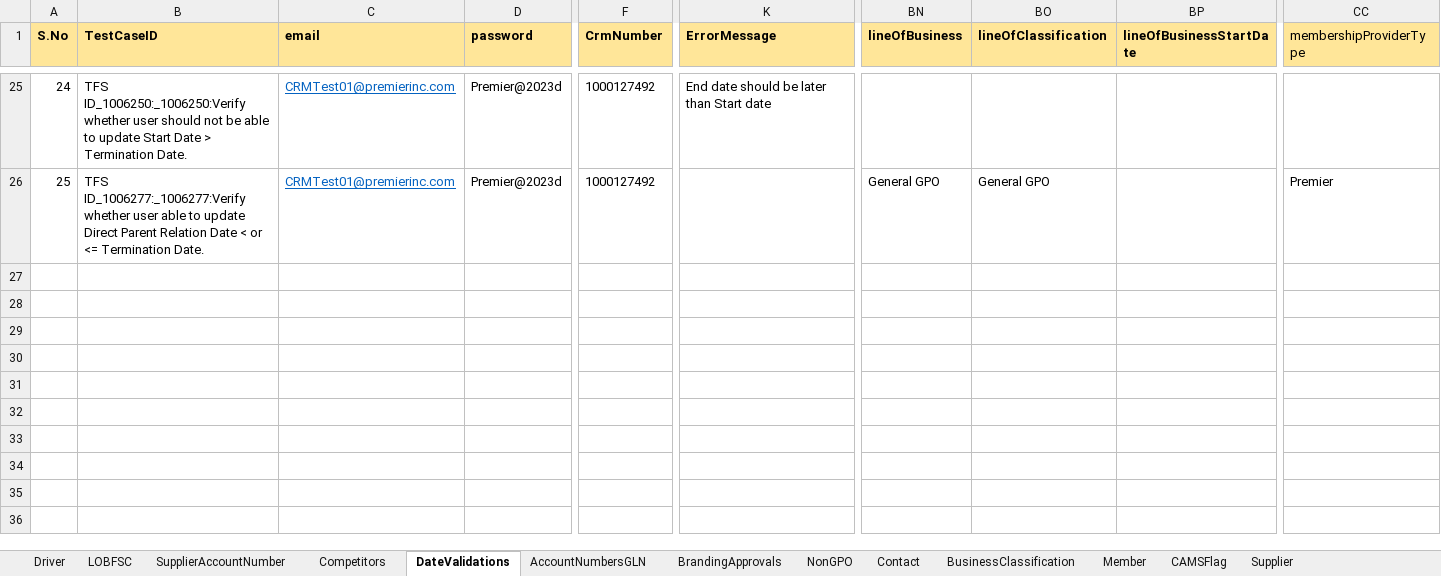
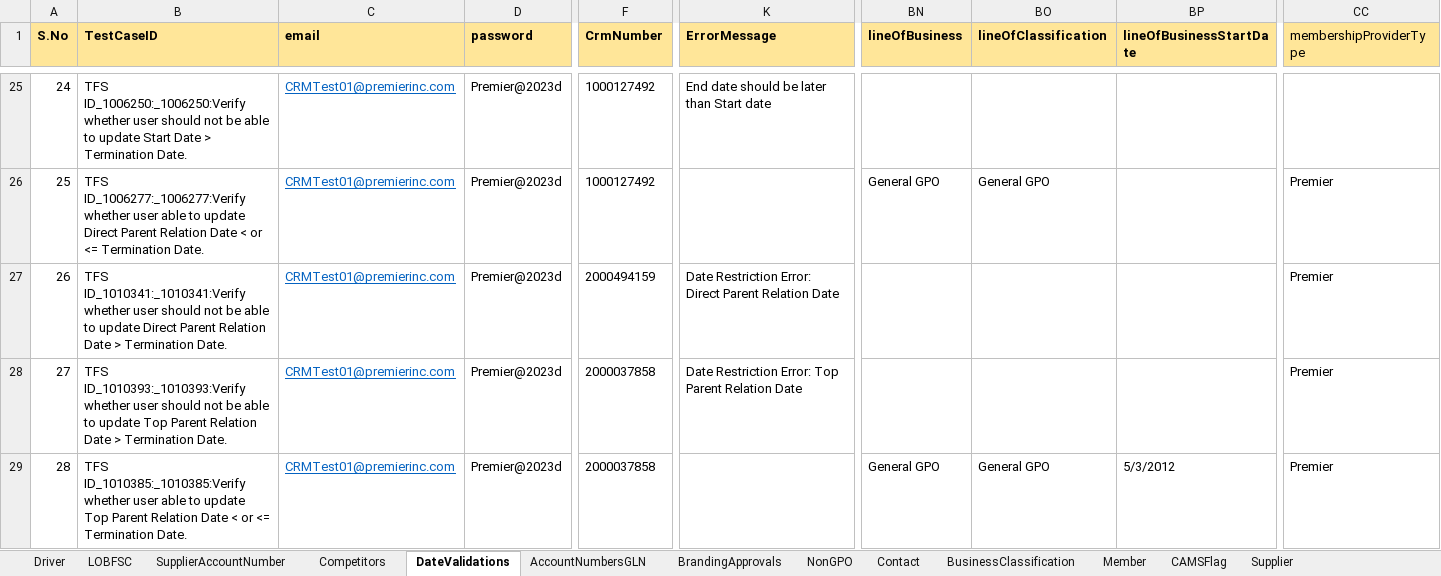
Before and after one commit to FaridhahN/Dynamics_CRM_Cloud_2023_Wave1, an Excel workbook: data/CRMCloud_Testdata.xlsx, sheet DateValidations, drawn as a sheet; only a part is shown, gaps mark what is left out; values as stored, in another font and other column widths than the file's, no borders; rows hold the shown columns only; the diff names each change by its address in the sheet, - before the commit and + after, or states it on an @@ line.

Commit message:
Committing member and Date validation test cases

```diff
--- a/data/CRMCloud_Testdata.xlsx (sheet DateValidations)
+++ b/data/CRMCloud_Testdata.xlsx (sheet DateValidations)
+row 27: 26 | TFS ID_1010341:_1010341:Verify whether user should not be able to update Direct Parent Relation Date > Termination Date. | CRMTest01@premierinc.com | Premier@2023d | 2000494159 | Date Restriction Error: Direct Parent Relation Date |  |  |  | Premier
+row 28: 27 | TFS ID_1010393:_1010393:Verify whether user should not be able to update Top Parent Relation Date > Termination Date. | CRMTest01@premierinc.com | Premier@2023d | 2000037858 | Date Restriction Error: Top Parent Relation Date |  |  |  | Premier
+row 29: 28 | TFS ID_1010385:_1010385:Verify whether user able to update Top Parent Relation Date < or <= Termination Date. | CRMTest01@premierinc.com | Premier@2023d | 2000037858 |  | General GPO | General GPO | 5/3/2012 | Premier
```
Also changed, not shown: sheet Driver, sheet Member, sheet MemberEntryForm, sheet LOBFSC, 8 other files.
